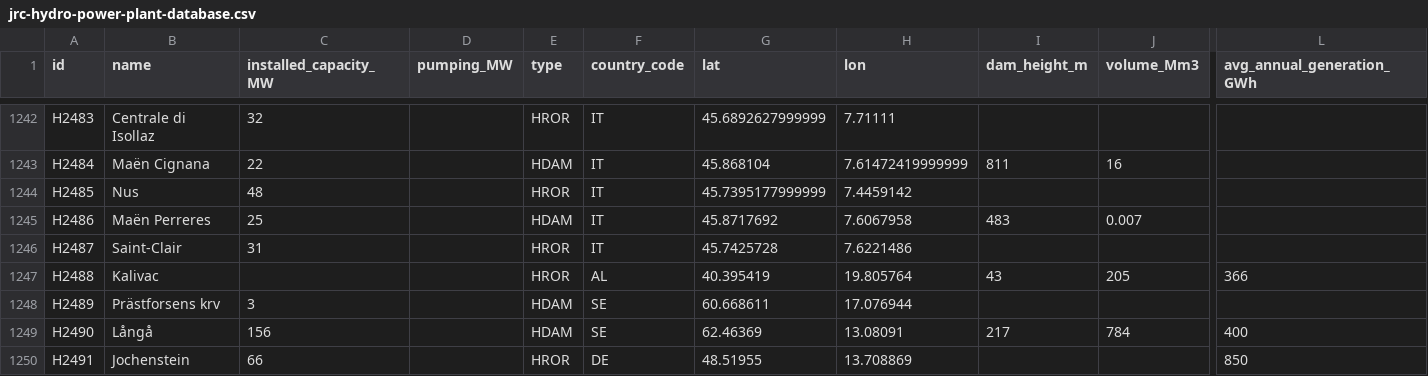
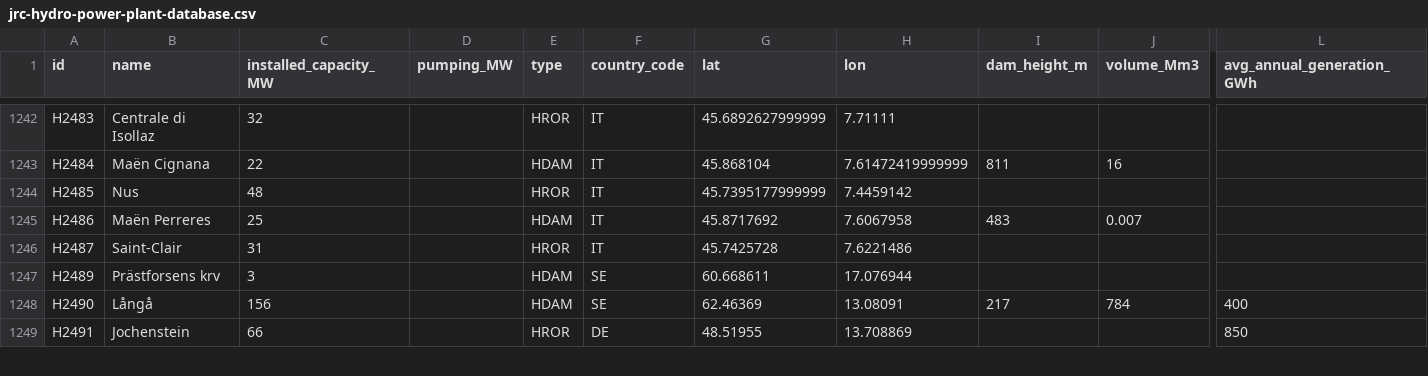
Before and after one commit to energy-modelling-toolkit/hydro-power-database, a CSV file: data/jrc-hydro-power-plant-database.csv, drawn as a sheet; only a part is shown, gaps mark what is left out; rows hold the shown columns only; the diff names each change by its address in the sheet, - before the commit and + after, or states it on an @@ line.

Commit message:
Removing H2488

```diff
--- a/data/jrc-hydro-power-plant-database.csv
+++ b/data/jrc-hydro-power-plant-database.csv
-row 1247: H2488 | Kalivac |  |  | HROR | AL | 40.395419 | 19.805764 | 43 | 205 | 366
```
